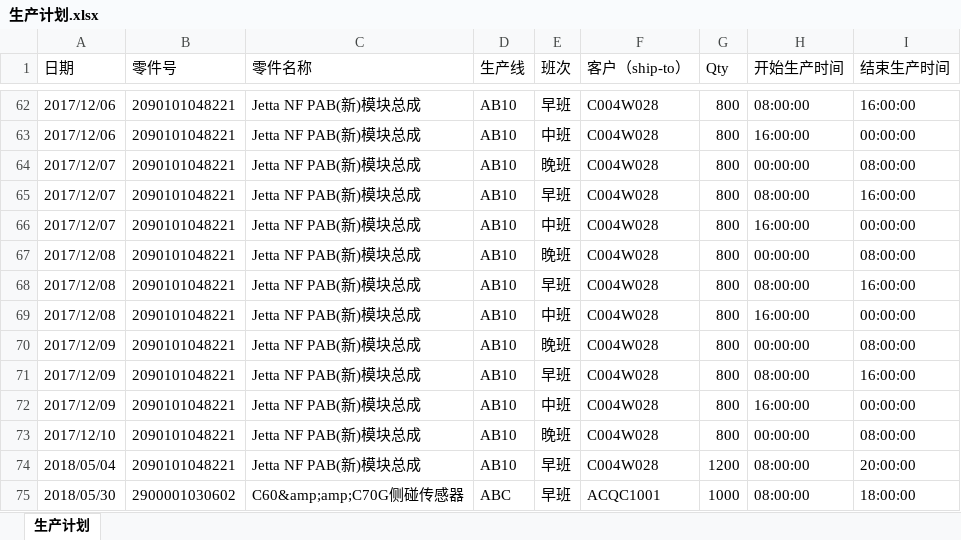
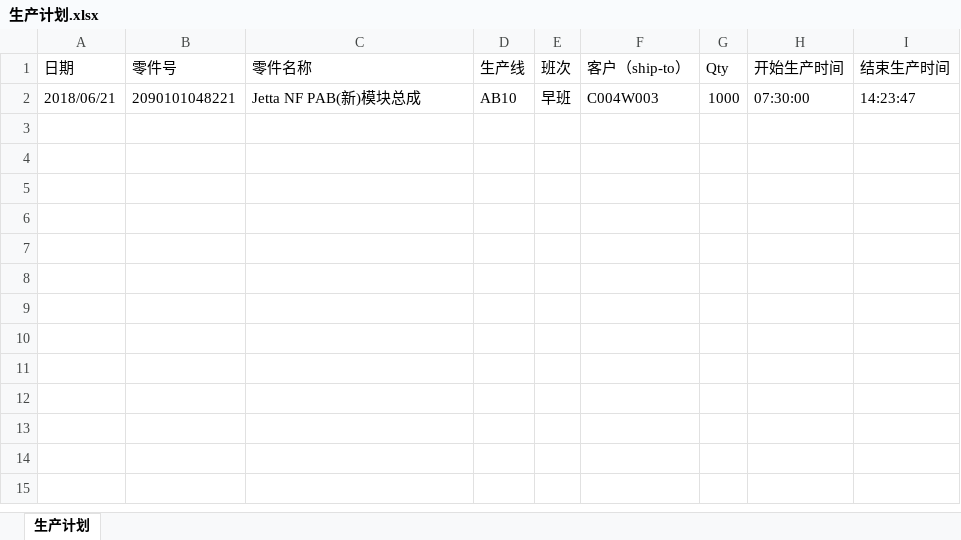
Before and after one commit to liankong110/PS, an Excel workbook: PS/UploadFiles/Excel/生产计划.xlsx, sheet 生产计划, drawn as a sheet; only a part is shown, gaps mark what is left out; values as stored, in another font and other column widths than the file's, no borders; removed rows and columns are numbered as before the commit, all else as after; the diff covers the shown part only; the diff names each change by its address in the sheet, - before the commit and + after, or states it on an @@ line.

```diff
--- a/PS/UploadFiles/Excel/生产计划.xlsx (sheet 生产计划)
+++ b/PS/UploadFiles/Excel/生产计划.xlsx (sheet 生产计划)
-A2 (日期): 2017/12/06
+A2 (日期): 2018/06/21
-F2 (客户（ship-to）): C004W028
+F2 (客户（ship-to）): C004W003
-G2 (Qty): 800
+G2 (Qty): 1000
-H2 (开始生产时间): 08:00:00
+H2 (开始生产时间): 07:30:00
-I2 (结束生产时间): 16:00:00
+I2 (结束生产时间): 14:23:47
-row 63: 2017/12/06 | 2090101048221 | Jetta NF PAB(新)模块总成 | AB10 | 中班 | C004W028 | 800 | 16:00:00 | 00:00:00
-row 64: 2017/12/07 | 2090101048221 | Jetta NF PAB(新)模块总成 | AB10 | 晚班 | C004W028 | 800 | 00:00:00 | 08:00:00
-row 65: 2017/12/07 | 2090101048221 | Jetta NF PAB(新)模块总成 | AB10 | 早班 | C004W028 | 800 | 08:00:00 | 16:00:00
-row 66: 2017/12/07 | 2090101048221 | Jetta NF PAB(新)模块总成 | AB10 | 中班 | C004W028 | 800 | 16:00:00 | 00:00:00
-row 67: 2017/12/08 | 2090101048221 | Jetta NF PAB(新)模块总成 | AB10 | 晚班 | C004W028 | 800 | 00:00:00 | 08:00:00
-row 68: 2017/12/08 | 2090101048221 | Jetta NF PAB(新)模块总成 | AB10 | 早班 | C004W028 | 800 | 08:00:00 | 16:00:00
-row 69: 2017/12/08 | 2090101048221 | Jetta NF PAB(新)模块总成 | AB10 | 中班 | C004W028 | 800 | 16:00:00 | 00:00:00
-row 70: 2017/12/09 | 2090101048221 | Jetta NF PAB(新)模块总成 | AB10 | 晚班 | C004W028 | 800 | 00:00:00 | 08:00:00
-row 71: 2017/12/09 | 2090101048221 | Jetta NF PAB(新)模块总成 | AB10 | 早班 | C004W028 | 800 | 08:00:00 | 16:00:00
-row 72: 2017/12/09 | 2090101048221 | Jetta NF PAB(新)模块总成 | AB10 | 中班 | C004W028 | 800 | 16:00:00 | 00:00:00
-row 73: 2017/12/10 | 2090101048221 | Jetta NF PAB(新)模块总成 | AB10 | 晚班 | C004W028 | 800 | 00:00:00 | 08:00:00
-row 74: 2018/05/04 | 2090101048221 | Jetta NF PAB(新)模块总成 | AB10 | 早班 | C004W028 | 1200 | 08:00:00 | 20:00:00
-row 75: 2018/05/30 | 2900001030602 | C60&amp;amp;C70G侧碰传感器 | ABC | 早班 | ACQC1001 | 1000 | 08:00:00 | 18:00:00
```
Also changed, not shown: 60 removed rows elsewhere in this sheet, 19 other files.
